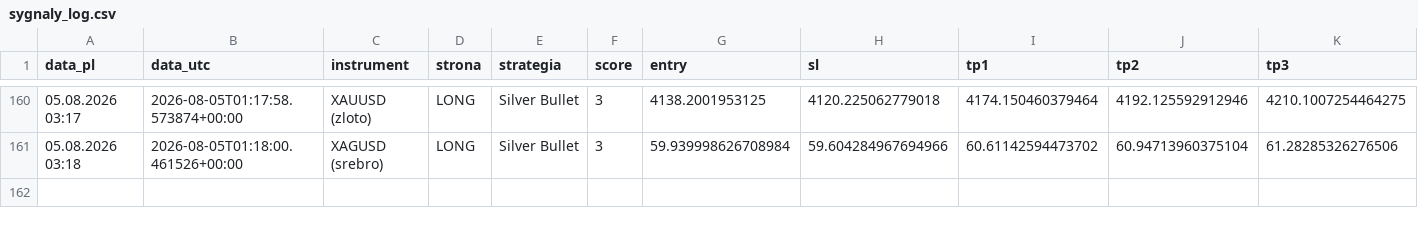
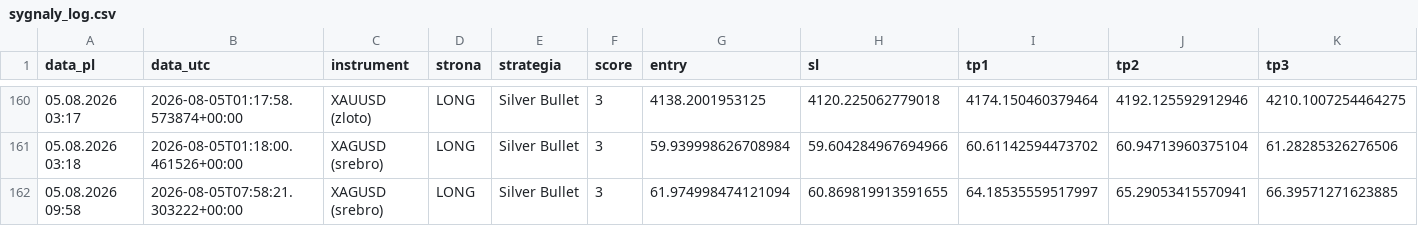
Before and after one commit to Aslaf2/sygna-y-bot, a CSV file: sygnaly_log.csv, drawn as a sheet; only a part is shown, gaps mark what is left out; rows hold the shown columns only; the diff names each change by its address in the sheet, - before the commit and + after, or states it on an @@ line.

```diff
--- a/sygnaly_log.csv
+++ b/sygnaly_log.csv
+row 162: 05.08.2026 09:58 | 2026-08-05T07:58:21.303222+00:00 | XAGUSD (srebro) | LONG | Silver Bullet | 3 | 61.974998474121094 | 60.869819913591655 | 64.18535559517997 | 65.29053415570941 | 66.39571271623885
```
Also changed, not shown: 3 other files.
